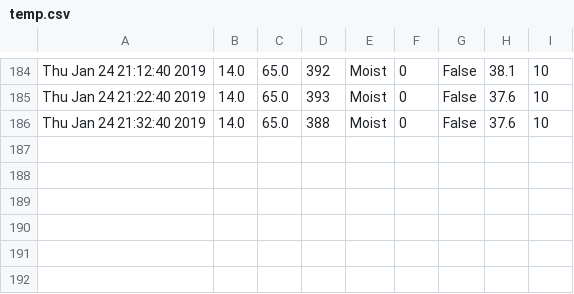
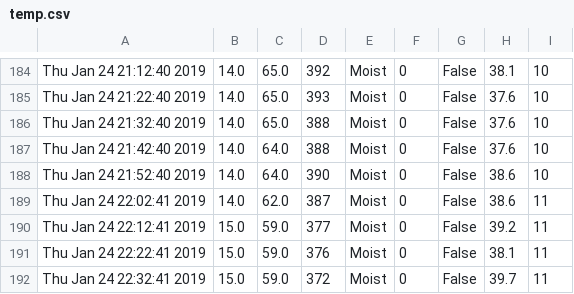
Before and after one commit to graffenwalder/growPi, a CSV file: temp.csv, drawn as a sheet; only a part is shown, gaps mark what is left out; the diff names each change by its address in the sheet, - before the commit and + after, or states it on an @@ line.

```diff
--- a/temp.csv
+++ b/temp.csv
+row 187: Thu Jan 24 21:42:40 2019 | 14.0 | 64.0 | 388 | Moist | 0 | False | 37.6 | 10
+row 188: Thu Jan 24 21:52:40 2019 | 14.0 | 64.0 | 390 | Moist | 0 | False | 38.6 | 10
+row 189: Thu Jan 24 22:02:41 2019 | 14.0 | 62.0 | 387 | Moist | 0 | False | 38.6 | 11
+row 190: Thu Jan 24 22:12:41 2019 | 15.0 | 59.0 | 377 | Moist | 0 | False | 39.2 | 11
+row 191: Thu Jan 24 22:22:41 2019 | 15.0 | 59.0 | 376 | Moist | 0 | False | 38.1 | 11
+row 192: Thu Jan 24 22:32:41 2019 | 15.0 | 59.0 | 372 | Moist | 0 | False | 39.7 | 11
```
Also changed, not shown: 4 other files.
